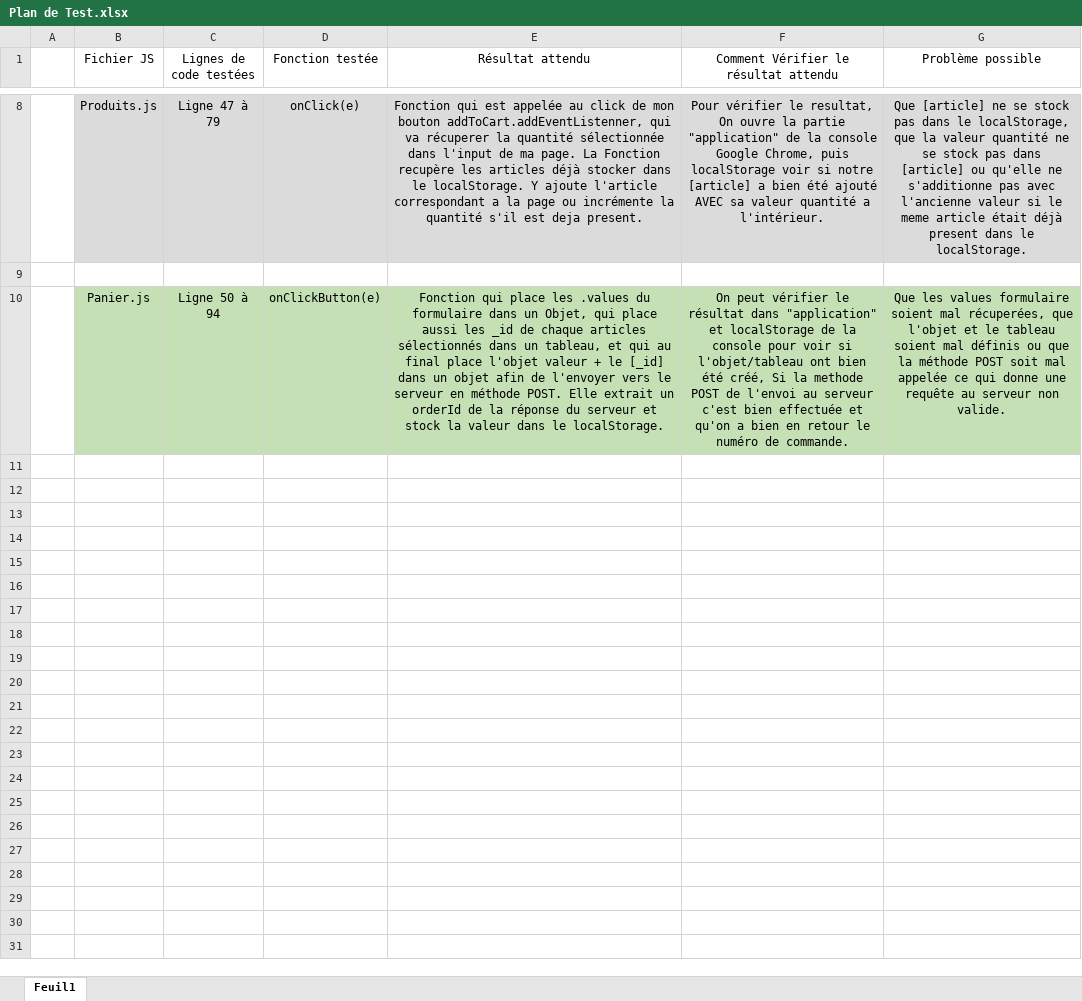
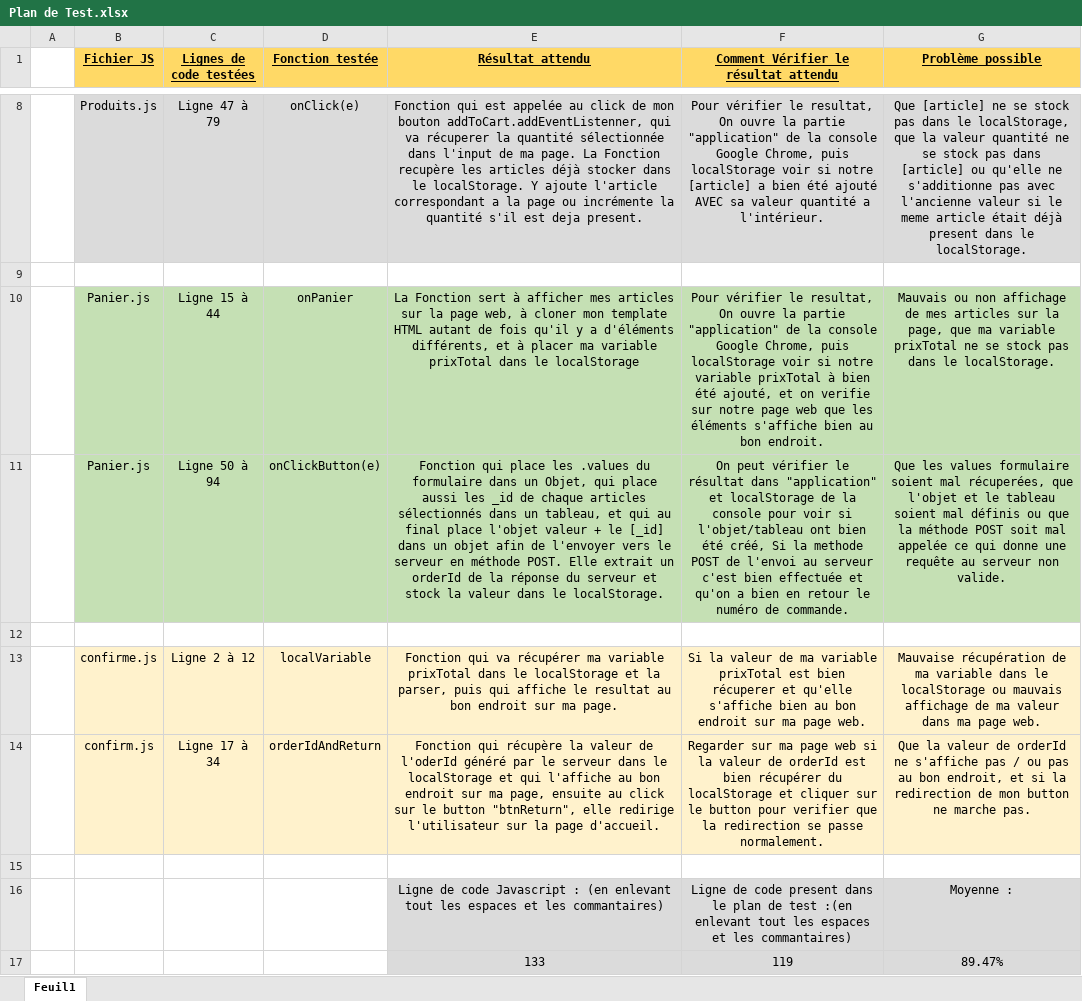
Before and after one commit to Simon-git26/JWDP5, an Excel workbook: Plan de Test.xlsx, sheet Feuil1, drawn as a sheet; only a part is shown, gaps mark what is left out; values as stored, in another font and other column widths than the file's, no borders; the diff names each change by its address in the sheet, - before the commit and + after, or states it on an @@ line.

Commit message:
Tableau fini

```diff
--- a/Plan de Test.xlsx (sheet Feuil1)
+++ b/Plan de Test.xlsx (sheet Feuil1)
@@ B1:G1 fill: none → #FFD966, bold: off → on, underline: off → on @@
+row 10:  | Panier.js | Ligne 15 à 44 | onPanier | La Fonction sert à afficher mes articles sur la page web, à cloner mon template HTML autant de fois qu'il y a d'éléments différents, et à placer ma variable prixTotal dans le localStorage | Pour vérifier le resultat, On ouvre la partie "application" de la console Google Chrome, puis localStorage voir si notre variable prixTotal à bien été ajouté, et on verifie sur notre page web que les éléments s'affiche bien au bon endroit. | Mauvais ou non affichage de mes articles sur la page, que ma variable prixTotal ne se stock pas dans le localStorage.
+row 12: (empty)
+row 13:  | confirme.js | Ligne 2 à 12 | localVariable | Fonction qui va récupérer ma variable prixTotal dans le localStorage et la parser, puis qui affiche le resultat au bon endroit sur ma page. | Si la valeur de ma variable prixTotal est bien récuperer et qu'elle s'affiche bien au bon endroit sur ma page web. | Mauvaise récupération de ma variable dans le localStorage ou mauvais affichage de ma valeur dans ma page web.
+row 14:  | confirm.js | Ligne 17 à 34 | orderIdAndReturn | Fonction qui récupère la valeur de l'oderId généré par le serveur dans le localStorage et qui l'affiche au bon endroit sur ma page, ensuite au click sur le button "btnReturn", elle redirige l'utilisateur sur la page d'accueil. | Regarder sur ma page web si la valeur de orderId est bien récupérer du localStorage et cliquer sur le button pour verifier que la redirection se passe normalement. | Que la valeur de orderId ne s'affiche pas / ou pas au bon endroit, et si la redirection de mon button ne marche pas.
+row 15: (empty)
+row 16:  |  |  |  | Ligne de code Javascript : (en enlevant tout les espaces et les commantaires) | Ligne de code present dans le plan de test :(en enlevant tout les espaces et les commantaires) | Moyenne :
+row 17:  |  |  |  | 133 | 119 | 89.47%
```
Also changed, not shown: 2 other files.
